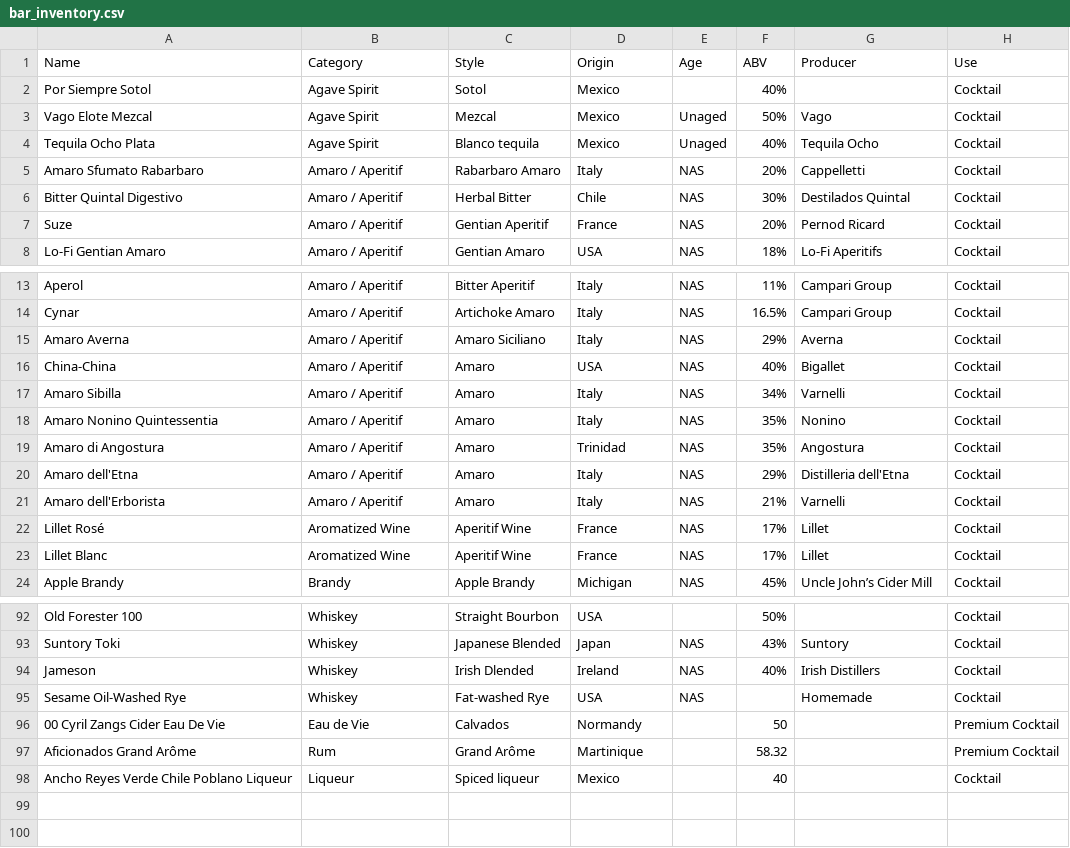
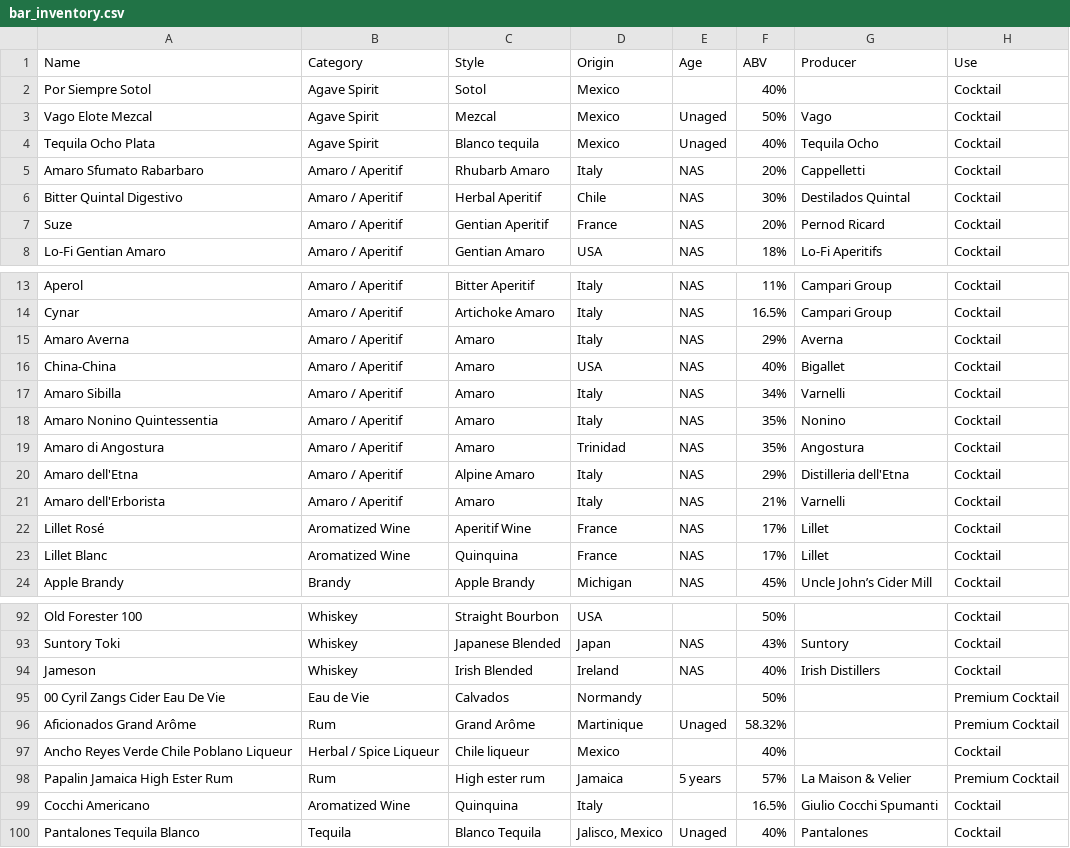
Before and after one commit to isgilman/Lloid, a CSV file: Data/bar_inventory.csv, drawn as a sheet; only a part is shown, gaps mark what is left out; the diff covers the shown part only.

```diff
--- a/Data/bar_inventory.csv
+++ b/Data/bar_inventory.csv
@@ -4,4 +4,4 @@ Vago Elote Mezcal,Agave Spirit,Mezcal,Mexico,Unaged,50%,Vago,Cocktail
 Tequila Ocho Plata,Agave Spirit,Blanco tequila,Mexico,Unaged,40%,Tequila Ocho,Cocktail
-Amaro Sfumato Rabarbaro,Amaro / Aperitif,Rabarbaro Amaro,Italy,NAS,20%,Cappelletti,Cocktail
-Bitter Quintal Digestivo,Amaro / Aperitif,Herbal Bitter,Chile,NAS,30%,Destilados Quintal,Cocktail
+Amaro Sfumato Rabarbaro,Amaro / Aperitif,Rhubarb Amaro,Italy,NAS,20%,Cappelletti,Cocktail
+Bitter Quintal Digestivo,Amaro / Aperitif,Herbal Aperitif,Chile,NAS,30%,Destilados Quintal,Cocktail
 Suze,Amaro / Aperitif,Gentian Aperitif,France,NAS,20%,Pernod Ricard,Cocktail
@@ -14,3 +14,3 @@ Aperol,Amaro / Aperitif,Bitter Aperitif,Italy,NAS,11%,Campari Group,Cocktail
 Cynar,Amaro / Aperitif,Artichoke Amaro,Italy,NAS,16.5%,Campari Group,Cocktail
-Amaro Averna,Amaro / Aperitif,Amaro Siciliano,Italy,NAS,29%,Averna,Cocktail
+Amaro Averna,Amaro / Aperitif,Amaro,Italy,NAS,29%,Averna,Cocktail
 China-China,Amaro / Aperitif,Amaro,USA,NAS,40%,Bigallet,Cocktail
@@ -19,6 +19,6 @@ Amaro Nonino Quintessentia,Amaro / Aperitif,Amaro,Italy,NAS,35%,Nonino,Cocktail
 Amaro di Angostura,Amaro / Aperitif,Amaro,Trinidad,NAS,35%,Angostura,Cocktail
-Amaro dell'Etna,Amaro / Aperitif,Amaro,Italy,NAS,29%,Distilleria dell'Etna,Cocktail
+Amaro dell'Etna,Amaro / Aperitif,Alpine Amaro,Italy,NAS,29%,Distilleria dell'Etna,Cocktail
 Amaro dell'Erborista,Amaro / Aperitif,Amaro,Italy,NAS,21%,Varnelli,Cocktail
 Lillet Rosé,Aromatized Wine,Aperitif Wine,France,NAS,17%,Lillet,Cocktail
-Lillet Blanc,Aromatized Wine,Aperitif Wine,France,NAS,17%,Lillet,Cocktail
+Lillet Blanc,Aromatized Wine,Quinquina,France,NAS,17%,Lillet,Cocktail
 Apple Brandy,Brandy,Apple Brandy,Michigan,NAS,45%,Uncle John’s Cider Mill,Cocktail
@@ -93,6 +93,8 @@ Old Forester 100,Whiskey,Straight Bourbon,USA,,50%,,Cocktail
 Suntory Toki,Whiskey,Japanese Blended,Japan,NAS,43%,Suntory,Cocktail
-Jameson,Whiskey,Irish Dlended,Ireland,NAS,40%,Irish Distillers,Cocktail
-Sesame Oil-Washed Rye,Whiskey,Fat-washed Rye,USA,NAS,,Homemade,Cocktail
-00 Cyril Zangs Cider Eau De Vie,Eau de Vie,Calvados,Normandy,,50,,Premium Cocktail
-Aficionados Grand Arôme,Rum,Grand Arôme,Martinique,,58.32,,Premium Cocktail
-Ancho Reyes Verde Chile Poblano Liqueur,Liqueur,Spiced liqueur,Mexico,,40,,Cocktail
+Jameson,Whiskey,Irish Blended,Ireland,NAS,40%,Irish Distillers,Cocktail
+00 Cyril Zangs Cider Eau De Vie,Eau de Vie,Calvados,Normandy,,50%,,Premium Cocktail
+Aficionados Grand Arôme,Rum,Grand Arôme,Martinique,Unaged,58.32%,,Premium Cocktail
+Ancho Reyes Verde Chile Poblano Liqueur,Herbal / Spice Liqueur,Chile liqueur,Mexico,,40%,,Cocktail
+Papalin Jamaica High Ester Rum,Rum,High ester rum,Jamaica,5 years,57%,La Maison & Velier,Premium Cocktail
+Cocchi Americano,Aromatized Wine,Quinquina,Italy,,16.5%,Giulio Cocchi Spumanti,Cocktail
+Pantalones Tequila Blanco,Tequila,Blanco Tequila,"Jalisco, Mexico",Unaged,40%,Pantalones,Cocktail
```
Also changed, not shown: 35 edited cells elsewhere in this file, 15 other files.
